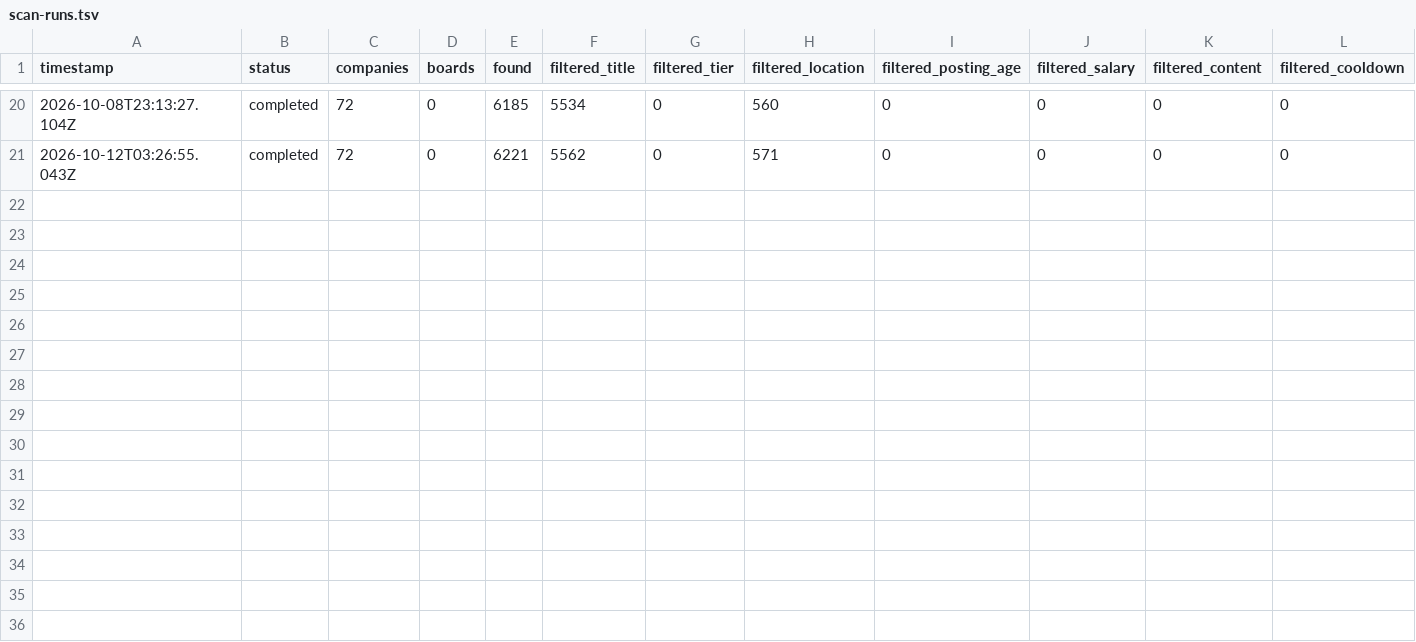
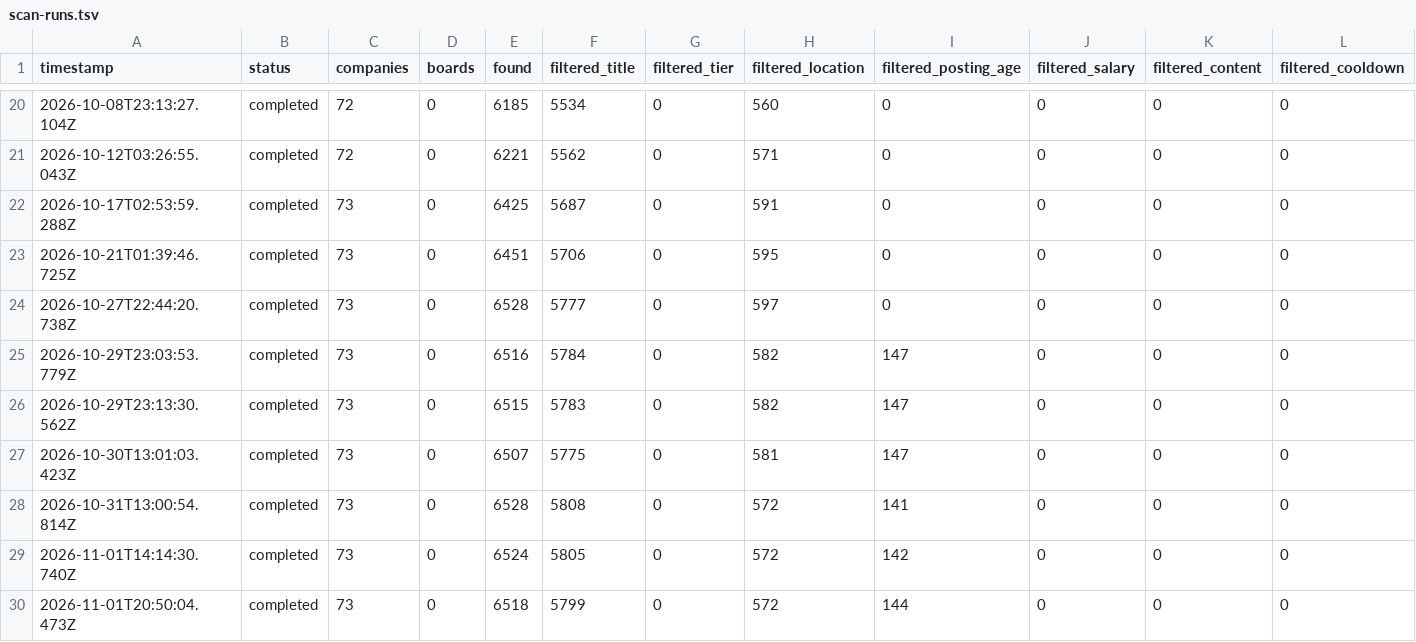
Before and after one commit to tyrelchambers/career-ops, a TSV file: data/scan-runs.tsv, drawn as a sheet; only a part is shown, gaps mark what is left out; rows hold the shown columns only; the diff names each change by its address in the sheet, - before the commit and + after, or states it on an @@ line.

```diff
--- a/data/scan-runs.tsv
+++ b/data/scan-runs.tsv
+row 22: 2026-10-17T02:53:59.288Z | completed | 73 | 0 | 6425 | 5687 | 0 | 591 | 0 | 0 | 0 | 0
+row 23: 2026-10-21T01:39:46.725Z | completed | 73 | 0 | 6451 | 5706 | 0 | 595 | 0 | 0 | 0 | 0
+row 24: 2026-10-27T22:44:20.738Z | completed | 73 | 0 | 6528 | 5777 | 0 | 597 | 0 | 0 | 0 | 0
+row 25: 2026-10-29T23:03:53.779Z | completed | 73 | 0 | 6516 | 5784 | 0 | 582 | 147 | 0 | 0 | 0
+row 26: 2026-10-29T23:13:30.562Z | completed | 73 | 0 | 6515 | 5783 | 0 | 582 | 147 | 0 | 0 | 0
+row 27: 2026-10-30T13:01:03.423Z | completed | 73 | 0 | 6507 | 5775 | 0 | 581 | 147 | 0 | 0 | 0
+row 28: 2026-10-31T13:00:54.814Z | completed | 73 | 0 | 6528 | 5808 | 0 | 572 | 141 | 0 | 0 | 0
+row 29: 2026-11-01T14:14:30.740Z | completed | 73 | 0 | 6524 | 5805 | 0 | 572 | 142 | 0 | 0 | 0
+row 30: 2026-11-01T20:50:04.473Z | completed | 73 | 0 | 6518 | 5799 | 0 | 572 | 144 | 0 | 0 | 0
```
Also changed, not shown: 3 other files.
